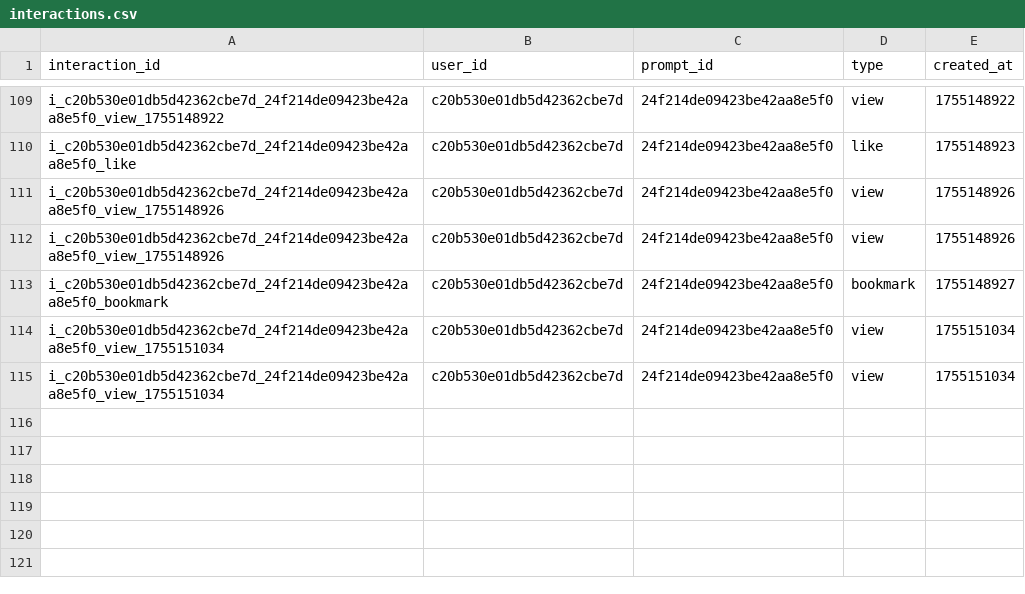
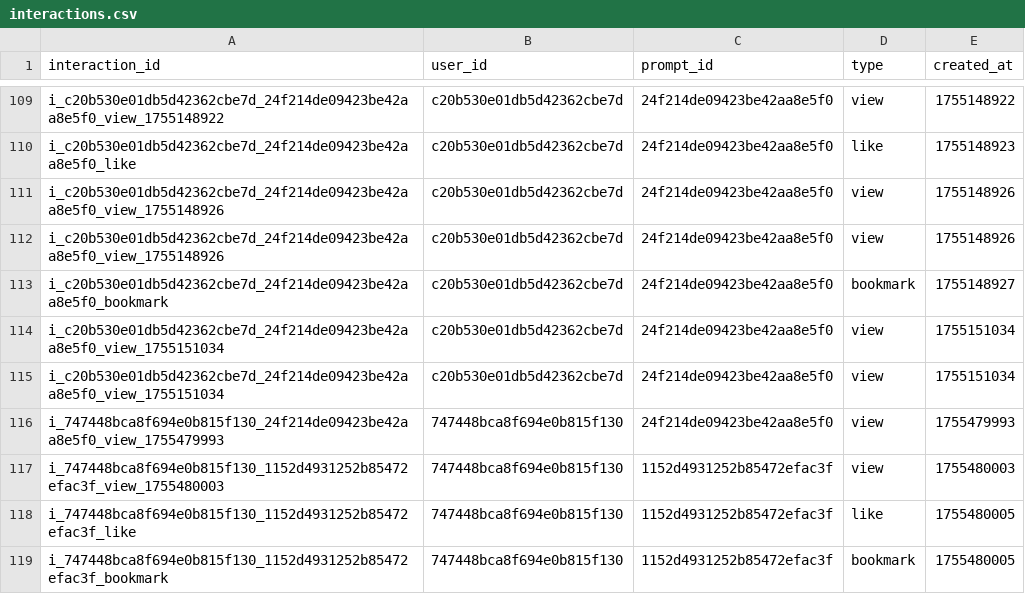
Before and after one commit to dhet13/pormpt_sns, a CSV file: data/interactions.csv, drawn as a sheet; only a part is shown, gaps mark what is left out; the diff names each change by its address in the sheet, - before the commit and + after, or states it on an @@ line.

```diff
--- a/data/interactions.csv
+++ b/data/interactions.csv
+row 116: i_747448bca8f694e0b815f130_24f214de09423be42aa8e5f0_view_1755479993 | 747448bca8f694e0b815f130 | 24f214de09423be42aa8e5f0 | view | 1755479993
+row 117: i_747448bca8f694e0b815f130_1152d4931252b85472efac3f_view_1755480003 | 747448bca8f694e0b815f130 | 1152d4931252b85472efac3f | view | 1755480003
+row 118: i_747448bca8f694e0b815f130_1152d4931252b85472efac3f_like | 747448bca8f694e0b815f130 | 1152d4931252b85472efac3f | like | 1755480005
+row 119: i_747448bca8f694e0b815f130_1152d4931252b85472efac3f_bookmark | 747448bca8f694e0b815f130 | 1152d4931252b85472efac3f | bookmark | 1755480005
```
Also changed, not shown: data/comments.csv, data/prompts.csv, 15 other files.
